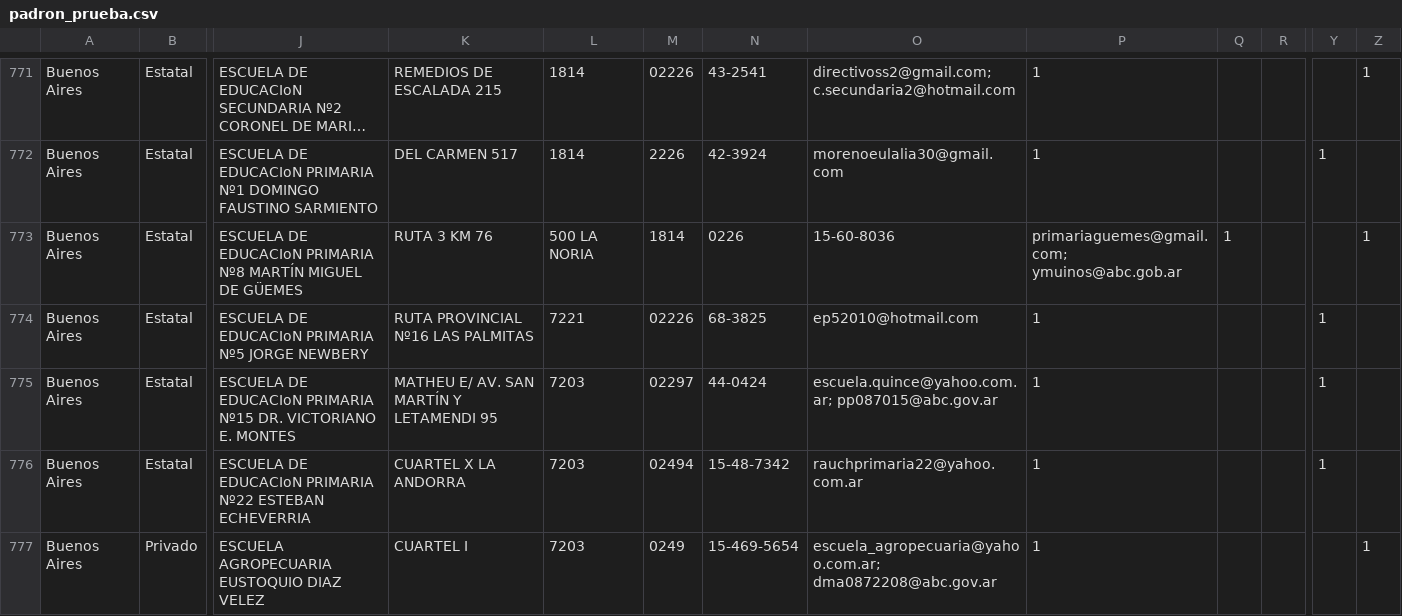
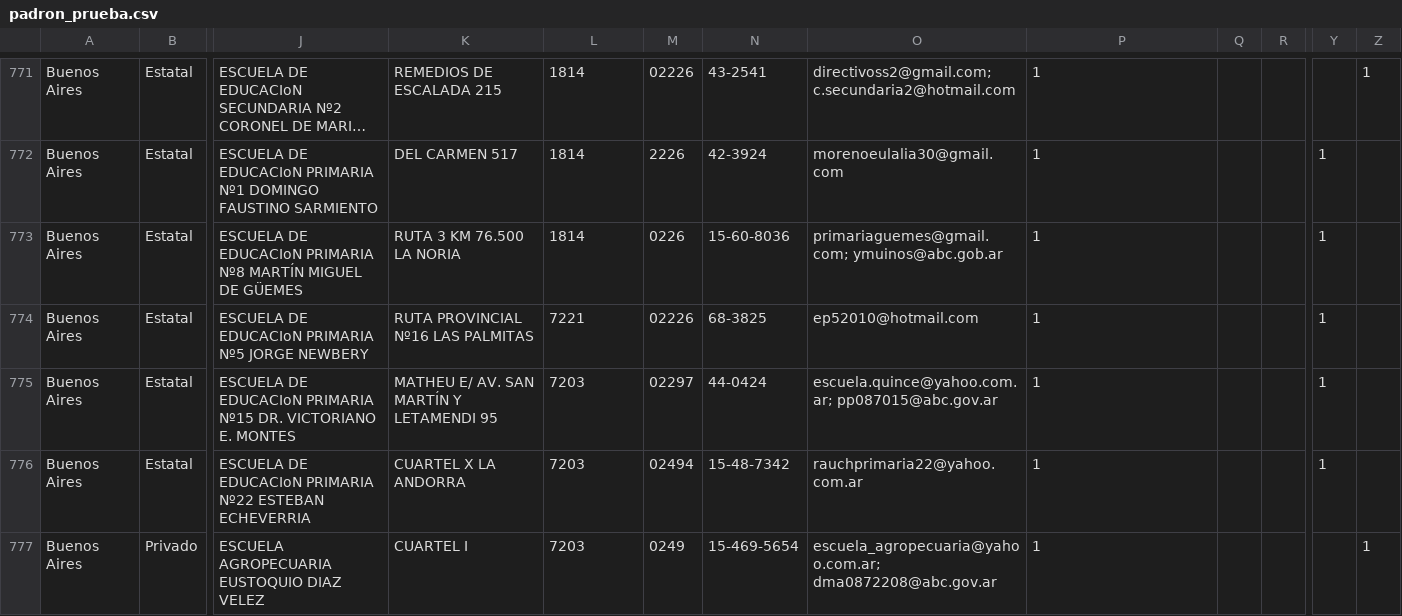
Before and after one commit to emypb93/Datasets, a CSV file: padron_prueba.csv, drawn as a sheet; only a part is shown, gaps mark what is left out; long unchanged cells end in …; the diff names each change by its address in the sheet, - before the commit and + after, or states it on an @@ line.

Commit message:
Update padron_prueba.csv

```diff
--- a/padron_prueba.csv
+++ b/padron_prueba.csv
-K773: RUTA 3 KM 76
+K773: RUTA 3 KM 76.500 LA NORIA
-L773: 500 LA NORIA
+L773: 1814
-M773: 1814
+M773: 0226
-N773: 0226
+N773: 15-60-8036
-O773: 15-60-8036
+O773: primariaguemes@gmail.com; ymuinos@abc.gob.ar
-P773: primariaguemes@gmail.com; ymuinos@abc.gob.ar
+P773: 1
-Q773: 1
+Q773: (empty)
-Y773: (empty)
+Y773: 1
-Z773: 1
+Z773: (empty)
```
